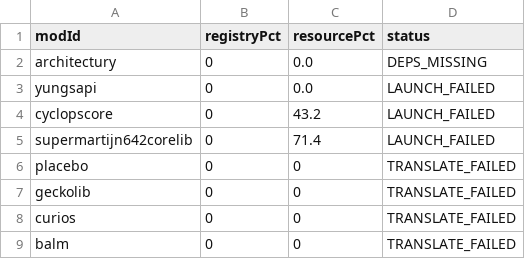
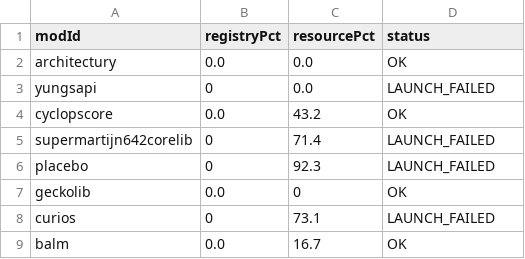
Before and after one commit to AtBZ-ZBtA/Easyport, a TSV file: batch-report/batch-results.tsv, drawn as a sheet.

```diff
--- a/batch-report/batch-results.tsv
+++ b/batch-report/batch-results.tsv
@@ -1,9 +1,9 @@
 modId	registryPct	resourcePct	status
-architectury	0	0.0	DEPS_MISSING
+architectury	0.0	0.0	OK
 yungsapi	0	0.0	LAUNCH_FAILED
-cyclopscore	0	43.2	LAUNCH_FAILED
+cyclopscore	0.0	43.2	OK
 supermartijn642corelib	0	71.4	LAUNCH_FAILED
-placebo	0	0	TRANSLATE_FAILED
-geckolib	0	0	TRANSLATE_FAILED
-curios	0	0	TRANSLATE_FAILED
-balm	0	0	TRANSLATE_FAILED
+placebo	0	92.3	LAUNCH_FAILED
+geckolib	0.0	0	OK
+curios	0	73.1	LAUNCH_FAILED
+balm	0.0	16.7	OK
```
Also changed, not shown: 8 other files.
